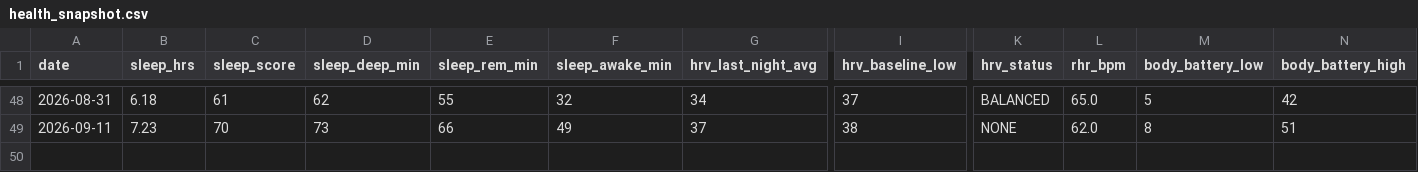
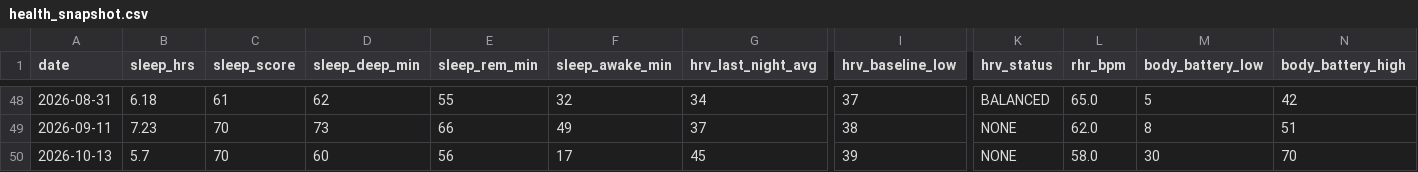
Before and after one commit to JamieMancuso/trend-engine, a CSV file: health_snapshot.csv, drawn as a sheet; only a part is shown, gaps mark what is left out; rows hold the shown columns only; the diff names each change by its address in the sheet, - before the commit and + after, or states it on an @@ line.

Commit message:
Health snapshot 2026-10-13

```diff
--- a/health_snapshot.csv
+++ b/health_snapshot.csv
+row 50: 2026-10-13 | 5.7 | 70 | 60 | 56 | 17 | 45 | 39 | NONE | 58.0 | 30 | 70
```
